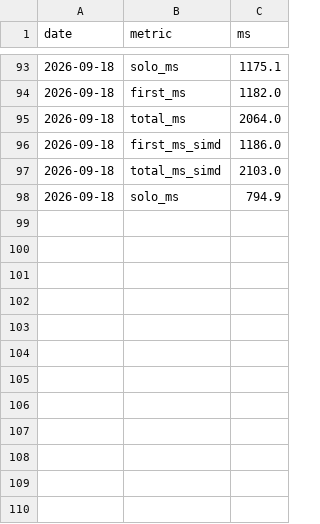
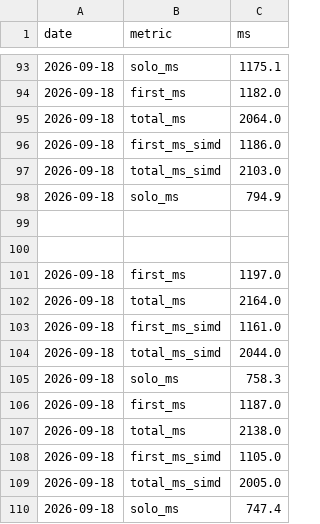
Before and after one commit to imazen/zenjpegai, a TSV file: benchmarks/wasm_demo_scheduling_2026-09-18.tsv, drawn as a sheet; only a part is shown, gaps mark what is left out.

Commit message:
wasm conv kernel pass 2: register-resident accumulators
TurboFan inspection showed the pass-1 'floor' claim was wrong: accs were
spilled per input block and every tap carried bounds checks. Restructure
block() so the B accumulators stay in xmm registers across the whole
channel-block loop; bias initialises them directly; tap rows sliced once
to (B-1)*S+1 with one assert! that lets LLVM drop every element check;
the vin == V channel loop unrolls so splat offsets fold into the load;
padding taps alias a static ZERO_PAD (per-call zero Vec gone).

node wasip1, 560x888 BOP 0.5bpp: 356.6 -> 307.1 ms (-13.9%);
wasmtime 40: ~920 -> 365 ms (-60%). Bit-identical across wasm tiers and
thread counts; tiers_and_threads_agree_bit_for_bit passes natively.
Rejected variants measured in benchmarks/wasm_kernel_2026-09-18.md.

```diff
--- a/benchmarks/wasm_demo_scheduling_2026-09-18.tsv
+++ b/benchmarks/wasm_demo_scheduling_2026-09-18.tsv
@@ -98 +98,13 @@ date	metric	ms
 2026-09-18	solo_ms	794.9
+
+
+2026-09-18	first_ms	1197.0
+2026-09-18	total_ms	2164.0
+2026-09-18	first_ms_simd	1161.0
+2026-09-18	total_ms_simd	2044.0
+2026-09-18	solo_ms	758.3
+2026-09-18	first_ms	1187.0
+2026-09-18	total_ms	2138.0
+2026-09-18	first_ms_simd	1105.0
+2026-09-18	total_ms_simd	2005.0
+2026-09-18	solo_ms	747.4
```
Also changed, not shown: 7 other files.
